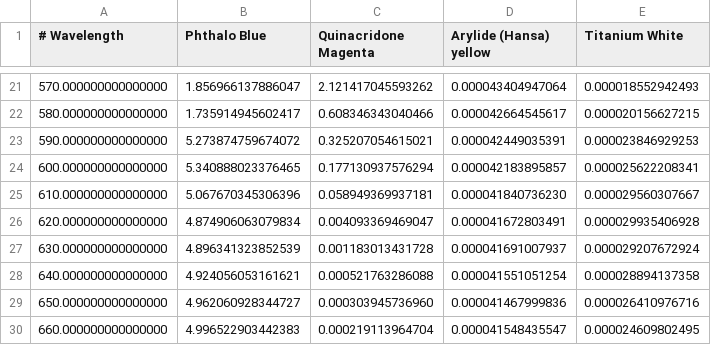
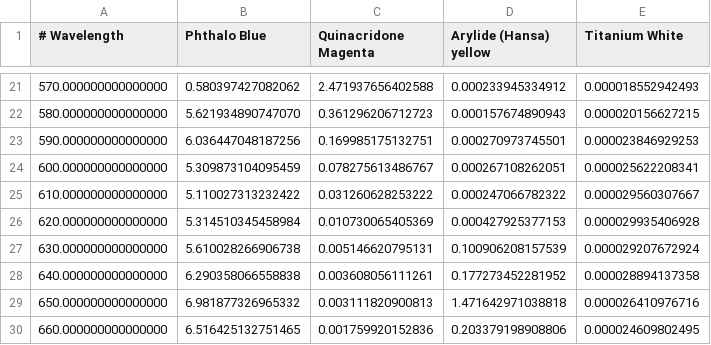
Before and after one commit to romainguy/vibrance, a CSV file: scripts/data/golden_paints_optimized_K.csv, drawn as a sheet; only a part is shown, gaps mark what is left out; the diff covers the shown part only.

```diff
--- a/scripts/data/golden_paints_optimized_K.csv
+++ b/scripts/data/golden_paints_optimized_K.csv
@@ -21,10 +21,10 @@
-570.000000000000000,1.856966137886047,2.121417045593262,0.000043404947064,0.000018552942493
-580.000000000000000,1.735914945602417,0.608346343040466,0.000042664545617,0.000020156627215
-590.000000000000000,5.273874759674072,0.325207054615021,0.000042449035391,0.000023846929253
-600.000000000000000,5.340888023376465,0.177130937576294,0.000042183895857,0.000025622208341
-610.000000000000000,5.067670345306396,0.058949369937181,0.000041840736230,0.000029560307667
-620.000000000000000,4.874906063079834,0.004093369469047,0.000041672803491,0.000029935406928
-630.000000000000000,4.896341323852539,0.001183013431728,0.000041691007937,0.000029207672924
-640.000000000000000,4.924056053161621,0.000521763286088,0.000041551051254,0.000028894137358
-650.000000000000000,4.962060928344727,0.000303945736960,0.000041467999836,0.000026410976716
-660.000000000000000,4.996522903442383,0.000219113964704,0.000041548435547,0.000024609802495
+570.000000000000000,0.580397427082062,2.471937656402588,0.000233945334912,0.000018552942493
+580.000000000000000,5.621934890747070,0.361296206712723,0.000157674890943,0.000020156627215
+590.000000000000000,6.036447048187256,0.169985175132751,0.000270973745501,0.000023846929253
+600.000000000000000,5.309873104095459,0.078275613486767,0.000267108262051,0.000025622208341
+610.000000000000000,5.110027313232422,0.031260628253222,0.000247066782322,0.000029560307667
+620.000000000000000,5.314510345458984,0.010730065405369,0.000427925377153,0.000029935406928
+630.000000000000000,5.610028266906738,0.005146620795131,0.100906208157539,0.000029207672924
+640.000000000000000,6.290358066558838,0.003608056111261,0.177273452281952,0.000028894137358
+650.000000000000000,6.981877326965332,0.003111820900813,1.471642971038818,0.000026410976716
+660.000000000000000,6.516425132751465,0.001759920152836,0.203379198908806,0.000024609802495
```
Also changed, not shown: 82 edited cells elsewhere in this file, scripts/data/golden_paints_optimized_S.csv, 19 other files.
